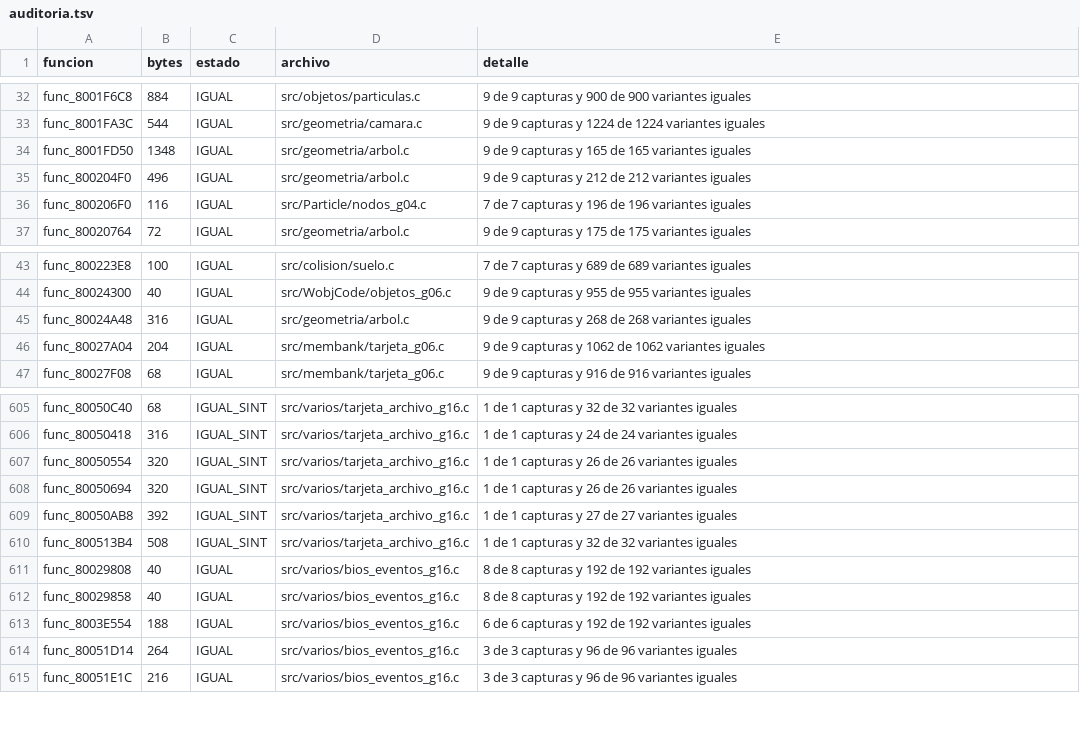
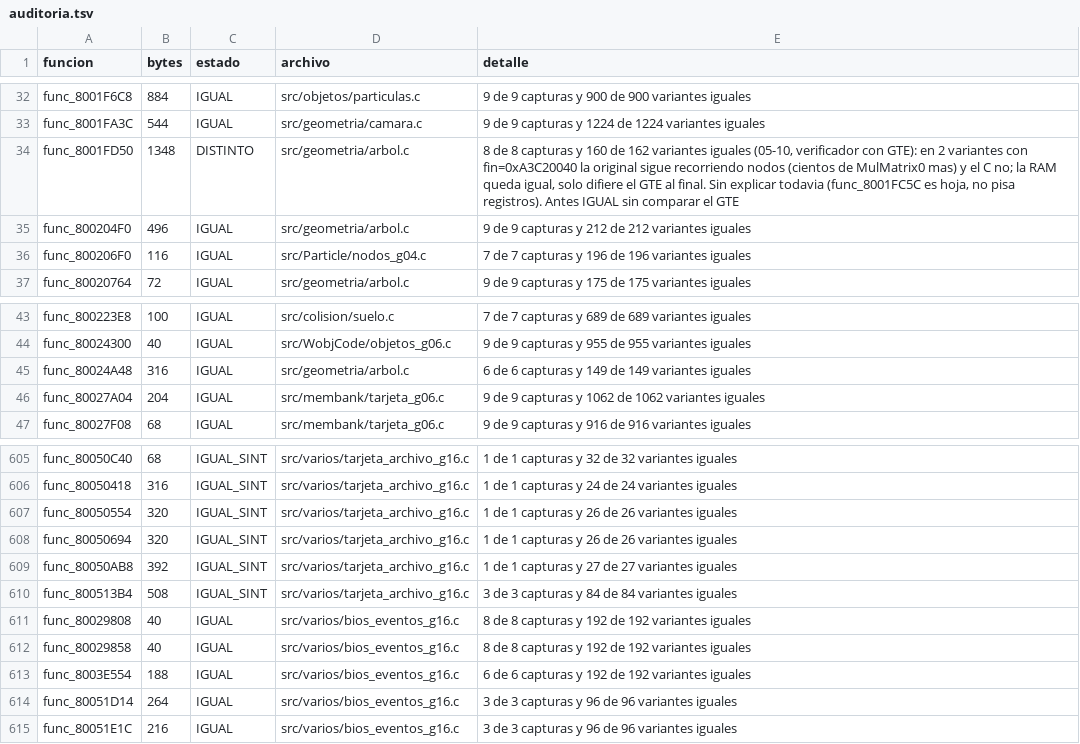
Before and after one commit to Tunuba/SABRINA, a TSV file: notas/fases/auditoria.tsv, drawn as a sheet; only a part is shown, gaps mark what is left out.

```diff
--- a/notas/fases/auditoria.tsv
+++ b/notas/fases/auditoria.tsv
@@ -33,3 +33,3 @@ func_8001F6C8	884	IGUAL	src/objetos/particulas.c	9 de 9 capturas y 900 de 900 va
 func_8001FA3C	544	IGUAL	src/geometria/camara.c	9 de 9 capturas y 1224 de 1224 variantes iguales
-func_8001FD50	1348	IGUAL	src/geometria/arbol.c	9 de 9 capturas y 165 de 165 variantes iguales
+func_8001FD50	1348	DISTINTO	src/geometria/arbol.c	8 de 8 capturas y 160 de 162 variantes iguales (05-10, verificador con GTE): en 2 variantes con fin=0xA3C20040 la original sigue recorriendo nodos (cientos de MulMatrix0 mas) y el C no; la RAM queda igual, solo difiere el GTE al final. Sin explicar todavia (func_8001FC5C es hoja, no pisa registros). Antes IGUAL sin comparar el GTE
 func_800204F0	496	IGUAL	src/geometria/arbol.c	9 de 9 capturas y 212 de 212 variantes iguales
@@ -44,3 +44,3 @@ func_800223E8	100	IGUAL	src/colision/suelo.c	7 de 7 capturas y 689 de 689 varian
 func_80024300	40	IGUAL	src/WobjCode/objetos_g06.c	9 de 9 capturas y 955 de 955 variantes iguales
-func_80024A48	316	IGUAL	src/geometria/arbol.c	9 de 9 capturas y 268 de 268 variantes iguales
+func_80024A48	316	IGUAL	src/geometria/arbol.c	6 de 6 capturas y 149 de 149 variantes iguales
 func_80027A04	204	IGUAL	src/membank/tarjeta_g06.c	9 de 9 capturas y 1062 de 1062 variantes iguales
@@ -609,3 +609,3 @@ func_80050694	320	IGUAL_SINT	src/varios/tarjeta_archivo_g16.c	1 de 1 capturas y
 func_80050AB8	392	IGUAL_SINT	src/varios/tarjeta_archivo_g16.c	1 de 1 capturas y 27 de 27 variantes iguales
-func_800513B4	508	IGUAL_SINT	src/varios/tarjeta_archivo_g16.c	1 de 1 capturas y 32 de 32 variantes iguales
+func_800513B4	508	IGUAL_SINT	src/varios/tarjeta_archivo_g16.c	3 de 3 capturas y 84 de 84 variantes iguales
 func_80029808	40	IGUAL	src/varios/bios_eventos_g16.c	8 de 8 capturas y 192 de 192 variantes iguales
```
Also changed, not shown: 5 other files.
